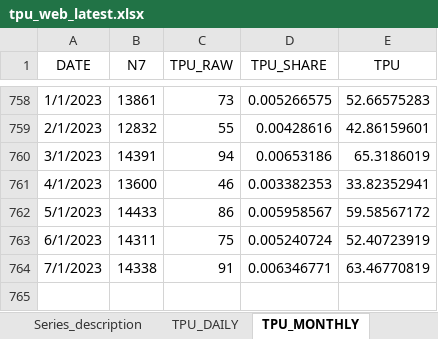
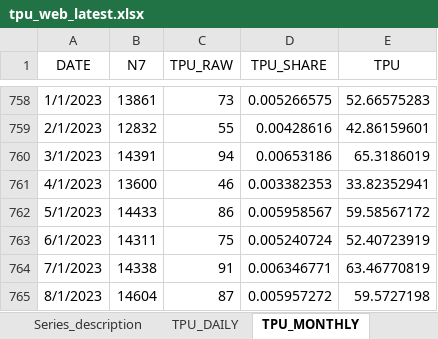
Before and after one commit to iacoviel/iacoviel.github.io, an Excel workbook: tpu_files/tpu_web_latest.xlsx, sheet TPU_MONTHLY, drawn as a sheet; only a part is shown, gaps mark what is left out; values as stored, in another font and other column widths than the file's, no borders; the diff names each change by its address in the sheet, - before the commit and + after, or states it on an @@ line.

Commit message:
Monthly Update (September 5th, 2023)

```diff
--- a/tpu_files/tpu_web_latest.xlsx (sheet TPU_MONTHLY)
+++ b/tpu_files/tpu_web_latest.xlsx (sheet TPU_MONTHLY)
+row 765: 8/1/2023 | 14604 | 87 | 0.005957272 | 59.5727198
```
Also changed, not shown: tpu_files/tpu_web_20230801.xlsx.
